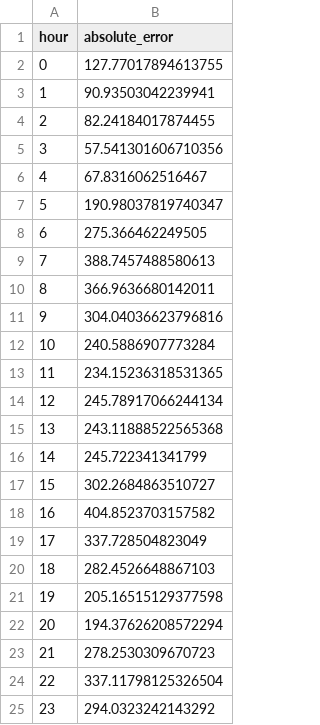
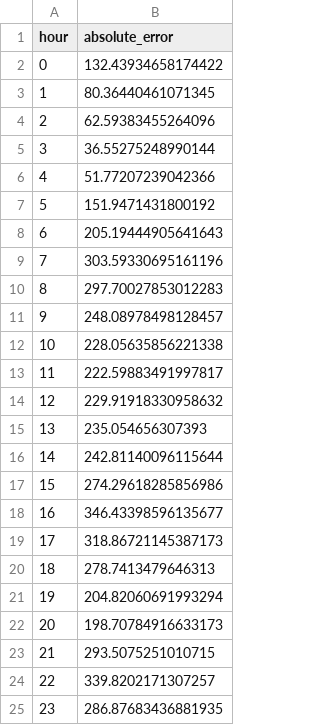
Before and after one commit to lenghia0183/traffic-volume-prediction, a CSV file: reports/tables/mae_by_hour.csv, drawn as a sheet.

```diff
--- a/reports/tables/mae_by_hour.csv
+++ b/reports/tables/mae_by_hour.csv
@@ -1,25 +1,25 @@
 hour,absolute_error
-0,127.77017894613755
-1,90.93503042239941
-2,82.24184017874455
-3,57.541301606710356
-4,67.8316062516467
-5,190.98037819740347
-6,275.366462249505
-7,388.7457488580613
-8,366.9636680142011
-9,304.04036623796816
-10,240.5886907773284
-11,234.15236318531365
-12,245.78917066244134
-13,243.11888522565368
-14,245.722341341799
-15,302.2684863510727
-16,404.8523703157582
-17,337.728504823049
-18,282.4526648867103
-19,205.16515129377598
-20,194.37626208572294
-21,278.2530309670723
-22,337.11798125326504
-23,294.0323242143292
+0,132.43934658174422
+1,80.36440461071345
+2,62.59383455264096
+3,36.55275248990144
+4,51.77207239042366
+5,151.9471431800192
+6,205.19444905641643
+7,303.59330695161196
+8,297.70027853012283
+9,248.08978498128457
+10,228.05635856221338
+11,222.59883491997817
+12,229.91918330958632
+13,235.054656307393
+14,242.81140096115644
+15,274.29618285856986
+16,346.43398596135677
+17,318.86721145387173
+18,278.7413479646313
+19,204.82060691993294
+20,198.70784916633173
+21,293.5075251010715
+22,339.8202171307257
+23,286.87683436881935
```
Also changed, not shown: reports/tables/dataset_head.csv, reports/tables/model_comparison.csv, 32 other files.
